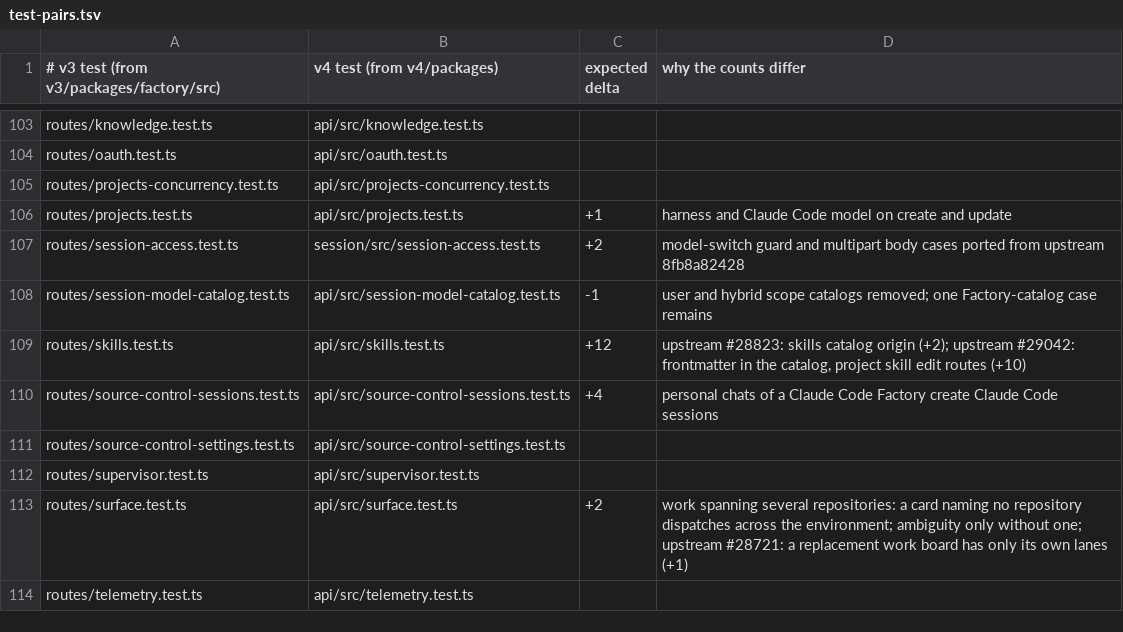
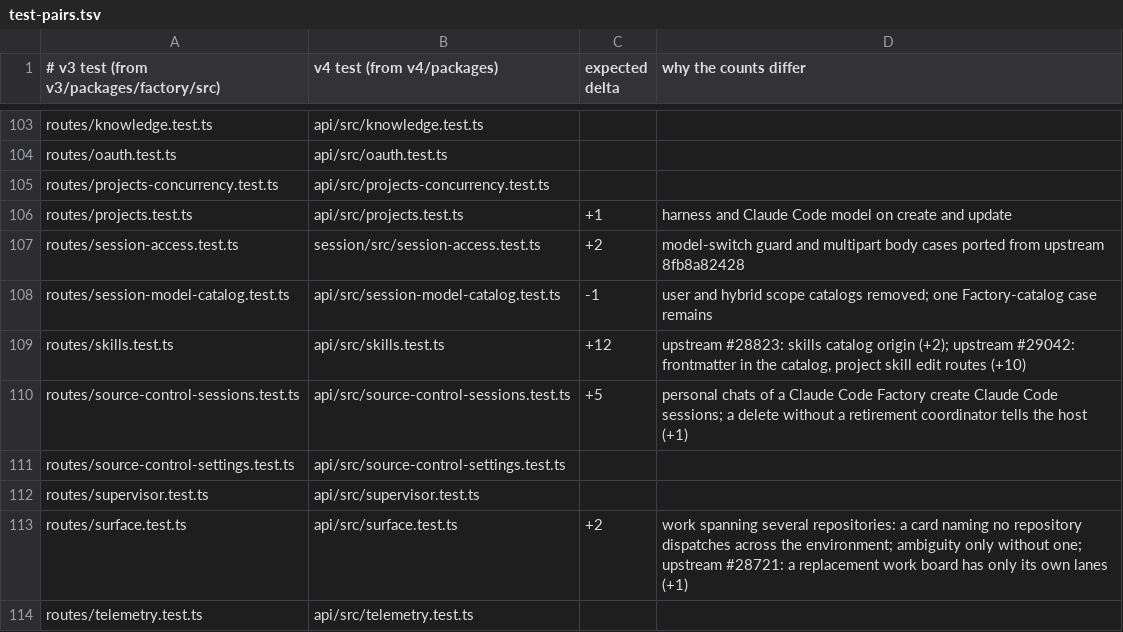
Before and after one commit to works-yura/software-factory, a TSV file: migration/test-pairs.tsv, drawn as a sheet; only a part is shown, gaps mark what is left out.

```diff
--- a/migration/test-pairs.tsv
+++ b/migration/test-pairs.tsv
@@ -109,3 +109,3 @@ routes/session-model-catalog.test.ts	api/src/session-model-catalog.test.ts	-1	us
 routes/skills.test.ts	api/src/skills.test.ts	+12	upstream #28823: skills catalog origin (+2); upstream #29042: frontmatter in the catalog, project skill edit routes (+10)
-routes/source-control-sessions.test.ts	api/src/source-control-sessions.test.ts	+4	personal chats of a Claude Code Factory create Claude Code sessions
+routes/source-control-sessions.test.ts	api/src/source-control-sessions.test.ts	+5	personal chats of a Claude Code Factory create Claude Code sessions; a delete without a retirement coordinator tells the host (+1)
 routes/source-control-settings.test.ts	api/src/source-control-settings.test.ts
```
Also changed, not shown: 23 other files.
